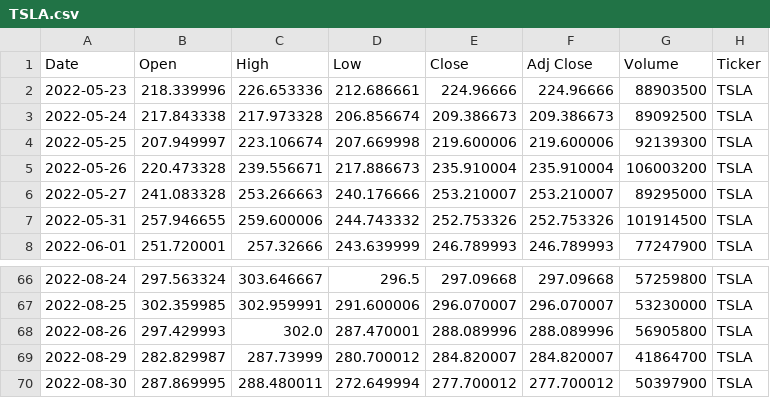
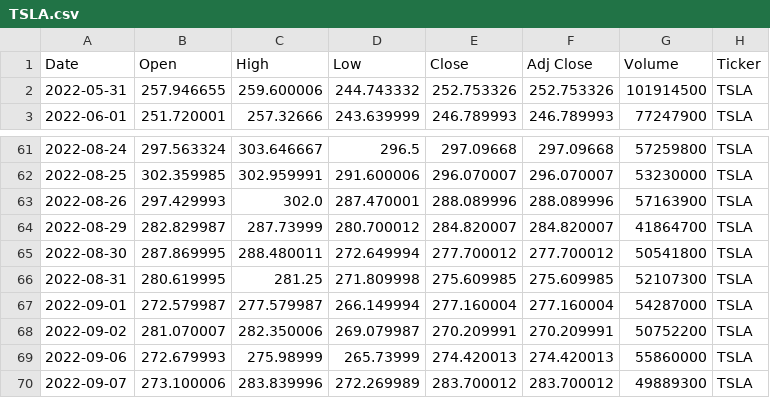
Before and after one commit to jupyter-naas/data-product-framework, a CSV file: inputs/TSLA.csv, drawn as a sheet; only a part is shown, gaps mark what is left out.

```diff
--- a/inputs/TSLA.csv
+++ b/inputs/TSLA.csv
@@ -1,7 +1,2 @@
 Date,Open,High,Low,Close,Adj Close,Volume,Ticker
-2022-05-23,218.339996,226.653336,212.686661,224.96666,224.96666,88903500,TSLA
-2022-05-24,217.843338,217.973328,206.856674,209.386673,209.386673,89092500,TSLA
-2022-05-25,207.949997,223.106674,207.669998,219.600006,219.600006,92139300,TSLA
-2022-05-26,220.473328,239.556671,217.886673,235.910004,235.910004,106003200,TSLA
-2022-05-27,241.083328,253.266663,240.176666,253.210007,253.210007,89295000,TSLA
 2022-05-31,257.946655,259.600006,244.743332,252.753326,252.753326,101914500,TSLA
@@ -67,4 +62,9 @@ Date,Open,High,Low,Close,Adj Close,Volume,Ticker
 2022-08-25,302.359985,302.959991,291.600006,296.070007,296.070007,53230000,TSLA
-2022-08-26,297.429993,302.0,287.470001,288.089996,288.089996,56905800,TSLA
+2022-08-26,297.429993,302.0,287.470001,288.089996,288.089996,57163900,TSLA
 2022-08-29,282.829987,287.73999,280.700012,284.820007,284.820007,41864700,TSLA
-2022-08-30,287.869995,288.480011,272.649994,277.700012,277.700012,50397900,TSLA
+2022-08-30,287.869995,288.480011,272.649994,277.700012,277.700012,50541800,TSLA
+2022-08-31,280.619995,281.25,271.809998,275.609985,275.609985,52107300,TSLA
+2022-09-01,272.579987,277.579987,266.149994,277.160004,277.160004,54287000,TSLA
+2022-09-02,281.070007,282.350006,269.079987,270.209991,270.209991,50752200,TSLA
+2022-09-06,272.679993,275.98999,265.73999,274.420013,274.420013,55860000,TSLA
+2022-09-07,273.100006,283.839996,272.269989,283.700012,283.700012,49889300,TSLA
```
Also changed, not shown: 15 other files.
